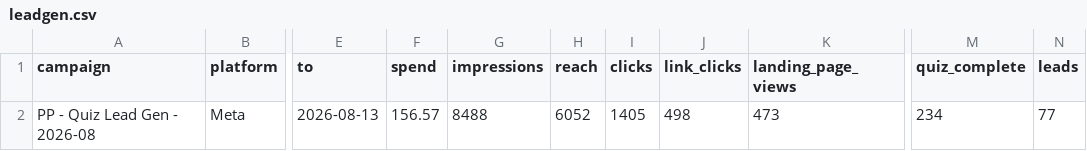
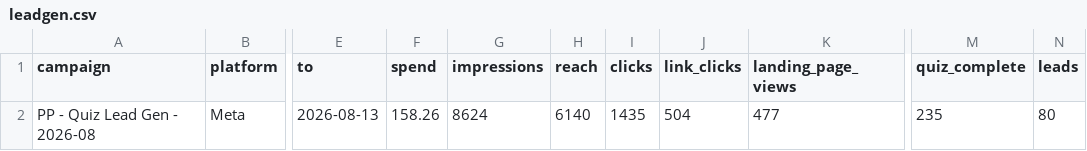
Before and after one commit to s2nnews/puzzles, a CSV file: dashboard/leadgen.csv, drawn as a sheet; only a part is shown, gaps mark what is left out; the diff names each change by its address in the sheet, - before the commit and + after, or states it on an @@ line.

```diff
--- a/dashboard/leadgen.csv
+++ b/dashboard/leadgen.csv
-F2 (spend): 156.57
+F2 (spend): 158.26
-G2 (impressions): 8488
+G2 (impressions): 8624
-H2 (reach): 6052
+H2 (reach): 6140
-I2 (clicks): 1405
+I2 (clicks): 1435
-J2 (link_clicks): 498
+J2 (link_clicks): 504
-K2 (landing_page_views): 473
+K2 (landing_page_views): 477
-M2 (quiz_complete): 234
+M2 (quiz_complete): 235
-N2 (leads): 77
+N2 (leads): 80
```
Also changed, not shown: 1 other file.
